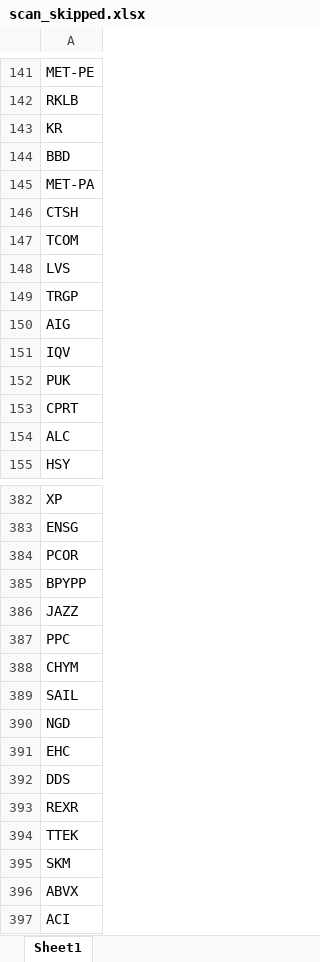
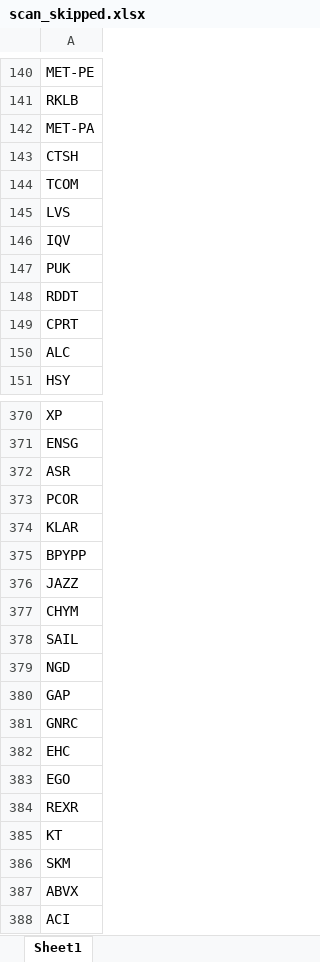
Before and after one commit to fbali10-ux/ABD_ikili_dip, an Excel workbook: scan_skipped.xlsx, sheet Sheet1, drawn as a sheet; only a part is shown, gaps mark what is left out; values as stored, in another font and other column widths than the file's, no borders; removed rows and columns are numbered as before the commit, all else as after; the diff covers the shown part only; the diff names each change by its address in the sheet, - before the commit and + after, or states it on an @@ line.

```diff
--- a/scan_skipped.xlsx (sheet Sheet1)
+++ b/scan_skipped.xlsx (sheet Sheet1)
-row 143: KR
-row 144: BBD
-row 149: TRGP
-row 150: AIG
+row 148: RDDT
+row 372: ASR
+row 374: KLAR
-row 387: PPC
+row 380: GAP
+row 381: GNRC
-A383: DDS
+A383: EGO
-A385: TTEK
+A385: KT
```
Also changed, not shown: 15 added rows, 25 removed rows and 5 edited cells elsewhere in this sheet, dip_yakalama_daily_120dip_rebound_sonuclar.xlsx, 1 other file.
